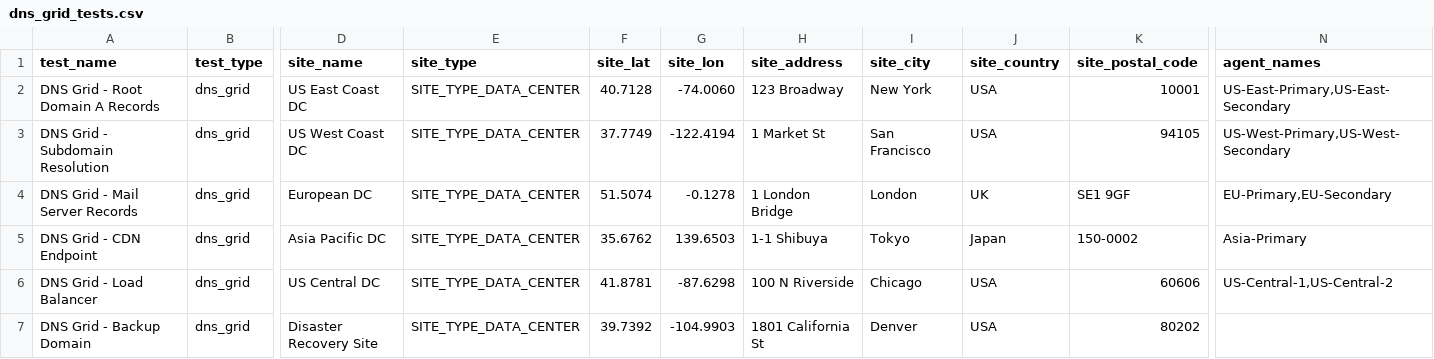
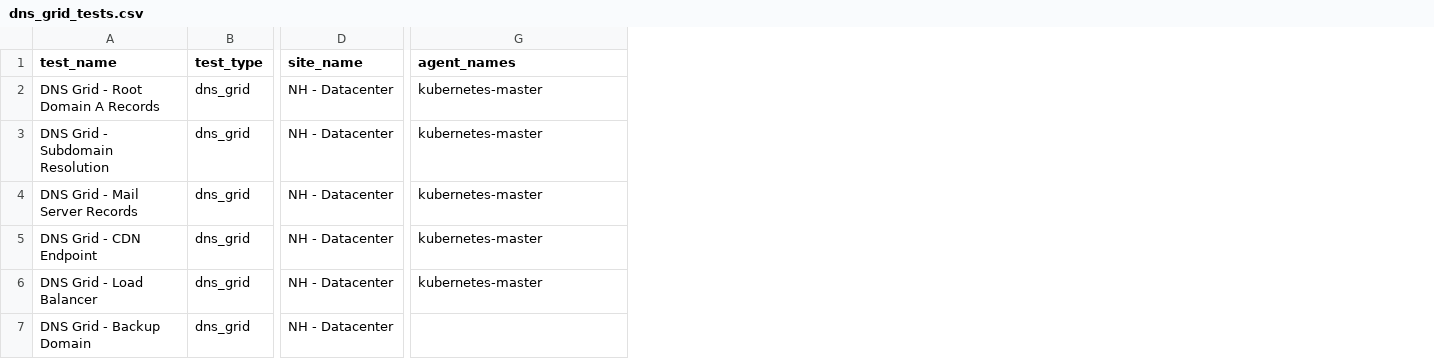
Before and after one commit to mkrygeri/syntest-lib, a CSV file: dns_grid_tests.csv, drawn as a sheet; only a part is shown, gaps mark what is left out; removed rows and columns are numbered as before the commit, all else as after; the diff names each change by its address in the sheet, - before the commit and + after, or states it on an @@ line.

Commit message:
bugfixes for dns grid tests. create script added

```diff
--- a/dns_grid_tests.csv
+++ b/dns_grid_tests.csv
-column E (site_type), rows 2-7: all SITE_TYPE_DATA_CENTER
-column F (site_lat), rows 2-7: 40.7128 | 37.7749 | 51.5074 | 35.6762 | 41.8781 | 39.7392
-column G (site_lon), rows 2-7: -74.0060 | -122.4194 | -0.1278 | 139.6503 | -87.6298 | -104.9903
-column H (site_address), rows 2-7: 123 Broadway | 1 Market St | 1 London Bridge | 1-1 Shibuya | 100 N Riverside | 1801 California St
-column I (site_city), rows 2-7: New York | San Francisco | London | Tokyo | Chicago | Denver
-column J (site_country), rows 2-7: USA | USA | UK | Japan | USA | USA
-column K (site_postal_code), rows 2-7: 10001 | 94105 | SE1 9GF | 150-0002 | 60606 | 80202
-D2 (site_name): US East Coast DC
+D2 (site_name): NH - Datacenter
-G2 (agent_names): US-East-Primary,US-East-Secondary
+G2 (agent_names): kubernetes-master
-D3 (site_name): US West Coast DC
+D3 (site_name): NH - Datacenter
-G3 (agent_names): US-West-Primary,US-West-Secondary
+G3 (agent_names): kubernetes-master
-D4 (site_name): European DC
+D4 (site_name): NH - Datacenter
-G4 (agent_names): EU-Primary,EU-Secondary
+G4 (agent_names): kubernetes-master
-D5 (site_name): Asia Pacific DC
+D5 (site_name): NH - Datacenter
-G5 (agent_names): Asia-Primary
+G5 (agent_names): kubernetes-master
-D6 (site_name): US Central DC
+D6 (site_name): NH - Datacenter
-G6 (agent_names): US-Central-1,US-Central-2
+G6 (agent_names): kubernetes-master
-D7 (site_name): Disaster Recovery Site
+D7 (site_name): NH - Datacenter
```
Also changed, not shown: 24 other files.
